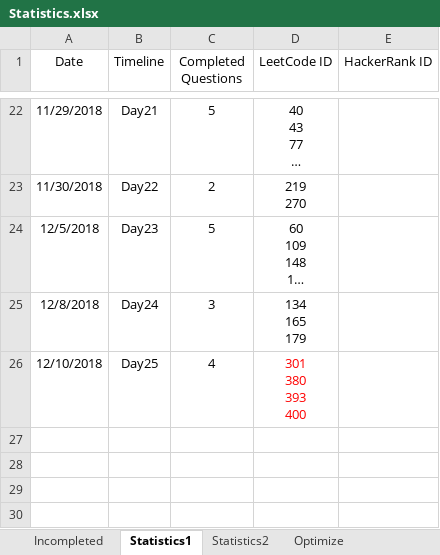
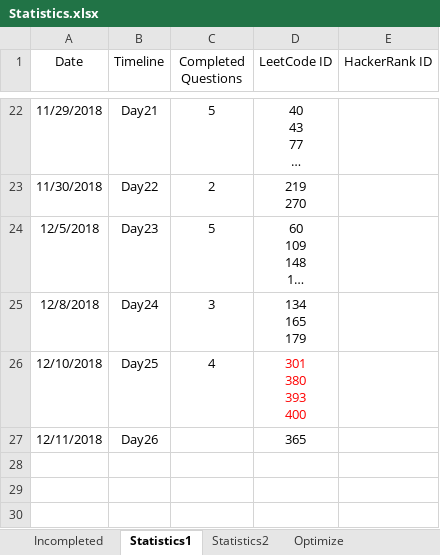
Before and after one commit to ManishLade/coding-practice, an Excel workbook: Interview/Statistics.xlsx, sheet Statistics1, drawn as a sheet; only a part is shown, gaps mark what is left out; long unchanged cells end in …; values as stored, in another font and other column widths than the file's, no borders; table styles not drawn; the diff names each change by its address in the sheet, - before the commit and + after, or states it on an @@ line.

```diff
--- a/Interview/Statistics.xlsx (sheet Statistics1)
+++ b/Interview/Statistics.xlsx (sheet Statistics1)
-row 27: (empty)
+row 27: 12/11/2018 | Day26 |  | 365
```
Also changed, not shown: 3 other files.
